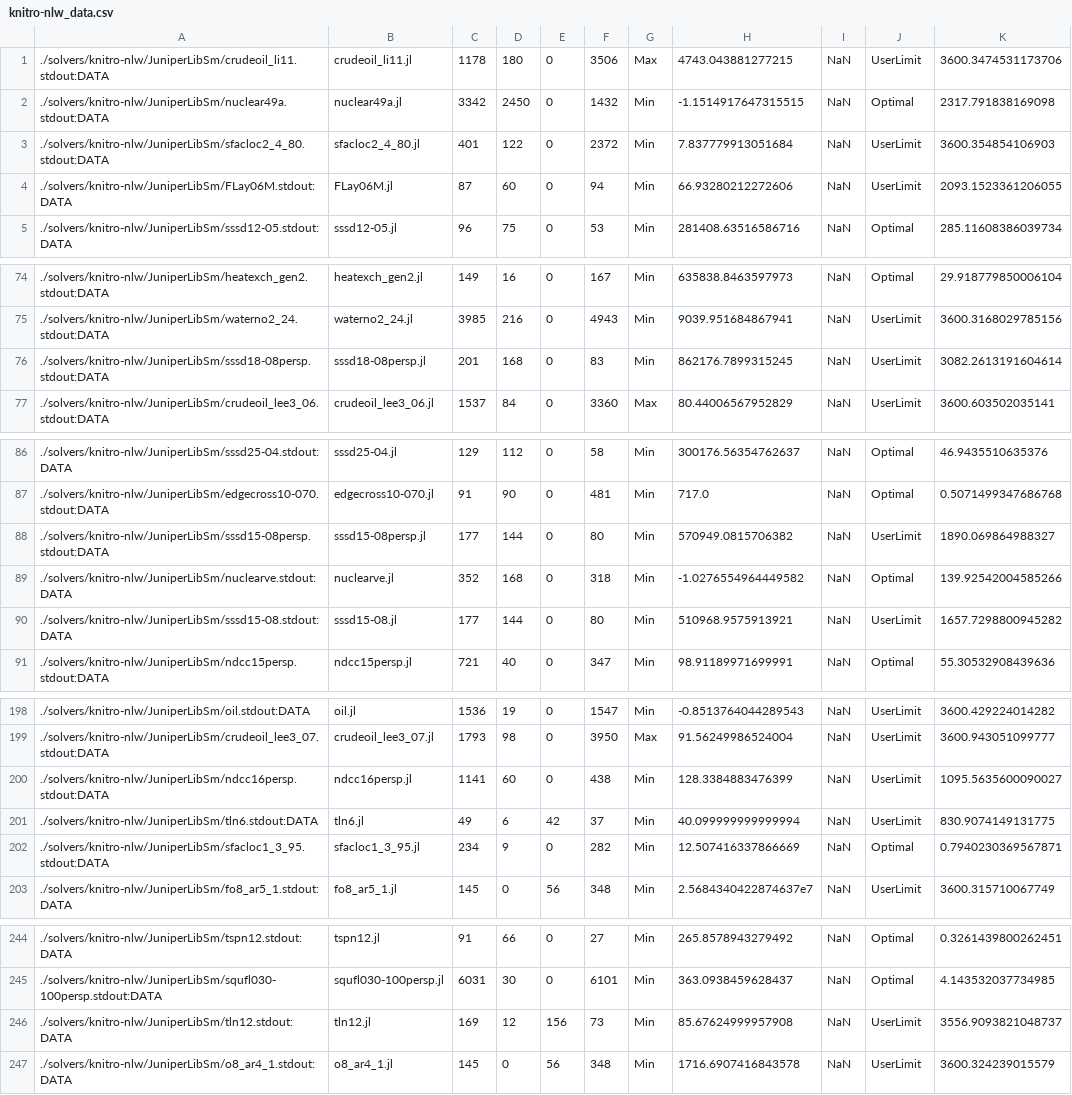
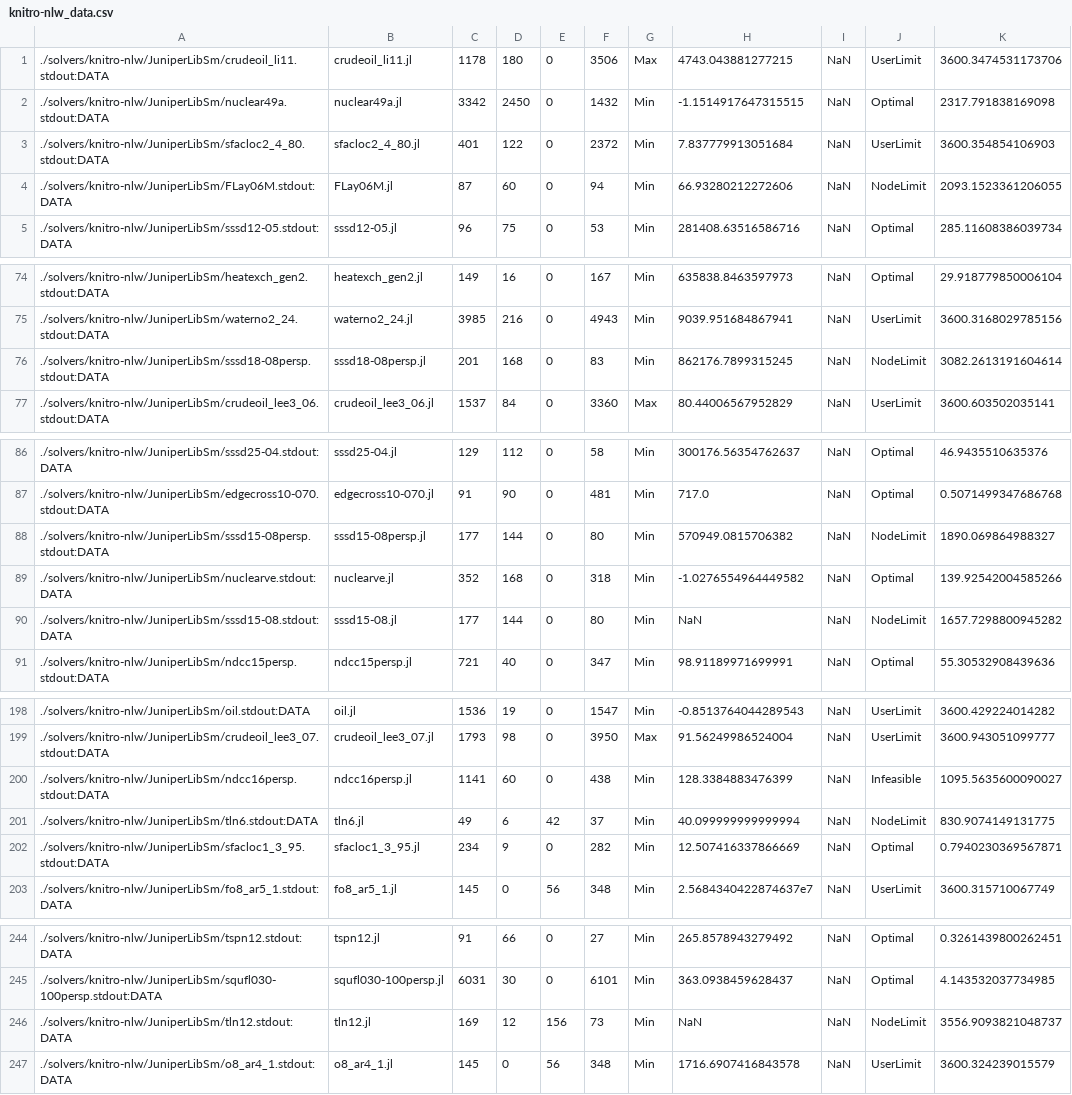
Before and after one commit to Wikunia/BnBVisual, a CSV file: data/knitro-nlw_data.csv, drawn as a sheet; only a part is shown, gaps mark what is left out; the diff covers the shown part only.

```diff
--- a/data/knitro-nlw_data.csv
+++ b/data/knitro-nlw_data.csv
@@ -3,3 +3,3 @@
 ./solvers/knitro-nlw/JuniperLibSm/sfacloc2_4_80.stdout:DATA, sfacloc2_4_80.jl, 401, 122, 0, 2372, Min, 7.837779913051684, NaN, UserLimit, 3600.354854106903
-./solvers/knitro-nlw/JuniperLibSm/FLay06M.stdout:DATA, FLay06M.jl, 87, 60, 0, 94, Min, 66.93280212272606, NaN, UserLimit, 2093.1523361206055
+./solvers/knitro-nlw/JuniperLibSm/FLay06M.stdout:DATA, FLay06M.jl, 87, 60, 0, 94, Min, 66.93280212272606, NaN, NodeLimit, 2093.1523361206055
 ./solvers/knitro-nlw/JuniperLibSm/sssd12-05.stdout:DATA, sssd12-05.jl, 96, 75, 0, 53, Min, 281408.63516586716, NaN, Optimal, 285.11608386039734
@@ -75,3 +75,3 @@
 ./solvers/knitro-nlw/JuniperLibSm/waterno2_24.stdout:DATA, waterno2_24.jl, 3985, 216, 0, 4943, Min, 9039.951684867941, NaN, UserLimit, 3600.3168029785156
-./solvers/knitro-nlw/JuniperLibSm/sssd18-08persp.stdout:DATA, sssd18-08persp.jl, 201, 168, 0, 83, Min, 862176.7899315245, NaN, UserLimit, 3082.2613191604614
+./solvers/knitro-nlw/JuniperLibSm/sssd18-08persp.stdout:DATA, sssd18-08persp.jl, 201, 168, 0, 83, Min, 862176.7899315245, NaN, NodeLimit, 3082.2613191604614
 ./solvers/knitro-nlw/JuniperLibSm/crudeoil_lee3_06.stdout:DATA, crudeoil_lee3_06.jl, 1537, 84, 0, 3360, Max, 80.44006567952829, NaN, UserLimit, 3600.603502035141
@@ -87,5 +87,5 @@
 ./solvers/knitro-nlw/JuniperLibSm/edgecross10-070.stdout:DATA, edgecross10-070.jl, 91, 90, 0, 481, Min, 717.0, NaN, Optimal, 0.5071499347686768
-./solvers/knitro-nlw/JuniperLibSm/sssd15-08persp.stdout:DATA, sssd15-08persp.jl, 177, 144, 0, 80, Min, 570949.0815706382, NaN, UserLimit, 1890.069864988327
+./solvers/knitro-nlw/JuniperLibSm/sssd15-08persp.stdout:DATA, sssd15-08persp.jl, 177, 144, 0, 80, Min, 570949.0815706382, NaN, NodeLimit, 1890.069864988327
 ./solvers/knitro-nlw/JuniperLibSm/nuclearve.stdout:DATA, nuclearve.jl, 352, 168, 0, 318, Min, -1.0276554964449582, NaN, Optimal, 139.92542004585266
-./solvers/knitro-nlw/JuniperLibSm/sssd15-08.stdout:DATA, sssd15-08.jl, 177, 144, 0, 80, Min, 510968.9575913921, NaN, UserLimit, 1657.7298800945282
+./solvers/knitro-nlw/JuniperLibSm/sssd15-08.stdout:DATA, sssd15-08.jl, 177, 144, 0, 80, Min, NaN, NaN, NodeLimit, 1657.7298800945282
 ./solvers/knitro-nlw/JuniperLibSm/ndcc15persp.stdout:DATA, ndcc15persp.jl, 721, 40, 0, 347, Min, 98.91189971699991, NaN, Optimal, 55.30532908439636
@@ -199,4 +199,4 @@
 ./solvers/knitro-nlw/JuniperLibSm/crudeoil_lee3_07.stdout:DATA, crudeoil_lee3_07.jl, 1793, 98, 0, 3950, Max, 91.56249986524004, NaN, UserLimit, 3600.943051099777
-./solvers/knitro-nlw/JuniperLibSm/ndcc16persp.stdout:DATA, ndcc16persp.jl, 1141, 60, 0, 438, Min, 128.3384883476399, NaN, UserLimit, 1095.5635600090027
-./solvers/knitro-nlw/JuniperLibSm/tln6.stdout:DATA, tln6.jl, 49, 6, 42, 37, Min, 40.099999999999994, NaN, UserLimit, 830.9074149131775
+./solvers/knitro-nlw/JuniperLibSm/ndcc16persp.stdout:DATA, ndcc16persp.jl, 1141, 60, 0, 438, Min, 128.3384883476399, NaN, Infeasible, 1095.5635600090027
+./solvers/knitro-nlw/JuniperLibSm/tln6.stdout:DATA, tln6.jl, 49, 6, 42, 37, Min, 40.099999999999994, NaN, NodeLimit, 830.9074149131775
 ./solvers/knitro-nlw/JuniperLibSm/sfacloc1_3_95.stdout:DATA, sfacloc1_3_95.jl, 234, 9, 0, 282, Min, 12.507416337866669, NaN, Optimal, 0.7940230369567871
@@ -245,3 +245,3 @@
 ./solvers/knitro-nlw/JuniperLibSm/squfl030-100persp.stdout:DATA, squfl030-100persp.jl, 6031, 30, 0, 6101, Min, 363.0938459628437, NaN, Optimal, 4.143532037734985
-./solvers/knitro-nlw/JuniperLibSm/tln12.stdout:DATA, tln12.jl, 169, 12, 156, 73, Min, 85.67624999957908, NaN, UserLimit, 3556.9093821048737
+./solvers/knitro-nlw/JuniperLibSm/tln12.stdout:DATA, tln12.jl, 169, 12, 156, 73, Min, NaN, NaN, NodeLimit, 3556.9093821048737
 ./solvers/knitro-nlw/JuniperLibSm/o8_ar4_1.stdout:DATA, o8_ar4_1.jl, 145, 0, 56, 348, Min, 1716.6907416843578, NaN, UserLimit, 3600.324239015579
```
Also changed, not shown: 17 edited cells elsewhere in this file, 2 other files.
